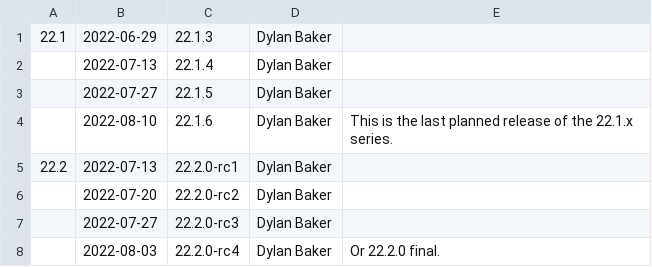
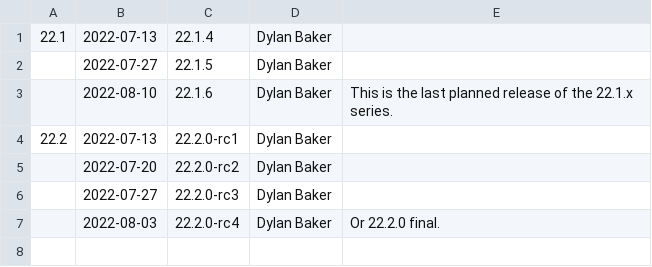
Before and after one commit to wmjb/mesa-trinity, a CSV file: docs/release-calendar.csv, drawn as a sheet.

Commit message:
docs: update calendar and link releases notes for 22.1.3
Part-of: <https://gitlab.freedesktop.org/mesa/mesa/-/merge_requests/17318>

```diff
--- a/docs/release-calendar.csv
+++ b/docs/release-calendar.csv
@@ -1,3 +1,2 @@
-22.1,2022-06-29,22.1.3,Dylan Baker,
-,2022-07-13,22.1.4,Dylan Baker,
+22.1,2022-07-13,22.1.4,Dylan Baker,
 ,2022-07-27,22.1.5,Dylan Baker,
```
Also changed, not shown: 1 other file.
